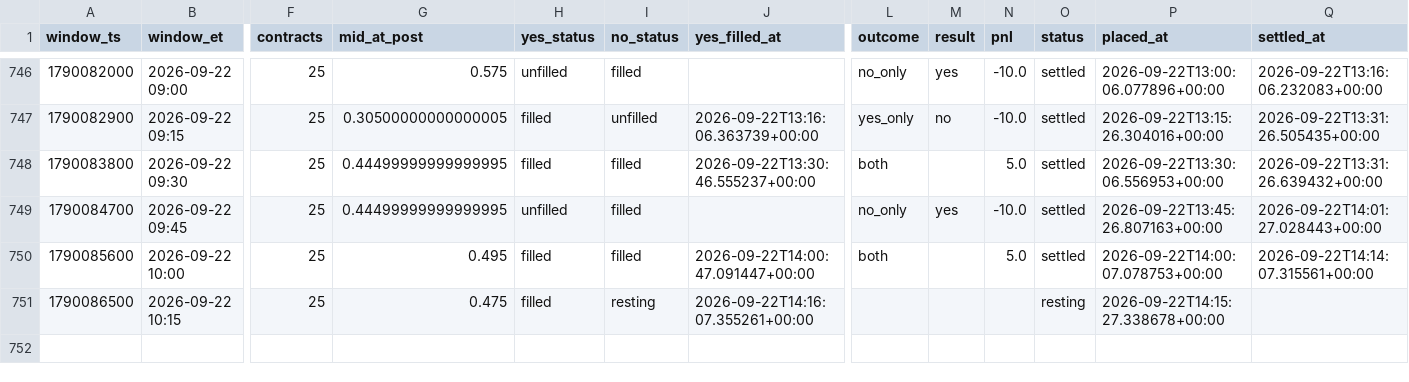
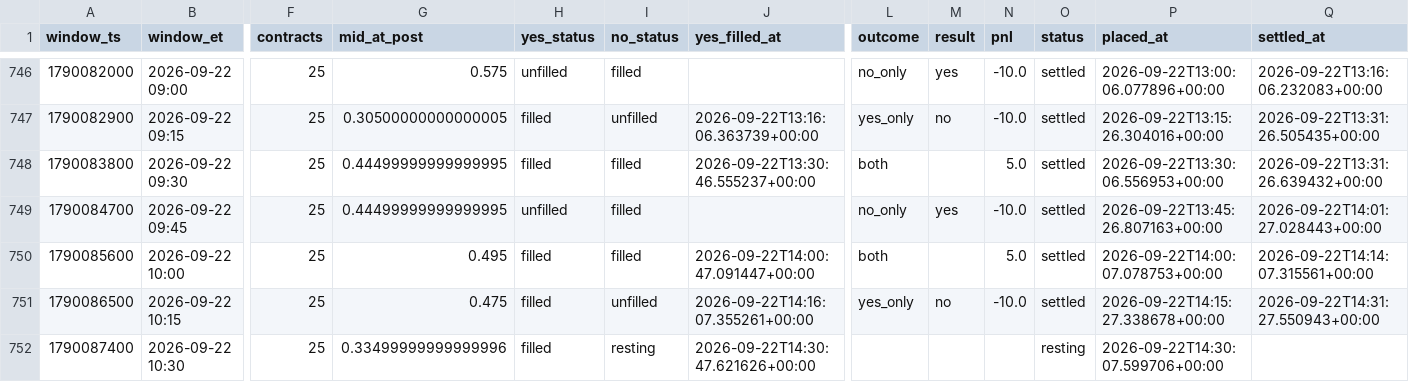
Before and after one commit to Astanwa/kalshi-pair-tape, a CSV file: data/pair_bets.csv, drawn as a sheet; only a part is shown, gaps mark what is left out; rows hold the shown columns only; the diff names each change by its address in the sheet, - before the commit and + after, or states it on an @@ line.

```diff
--- a/data/pair_bets.csv
+++ b/data/pair_bets.csv
-I751 (no_status): resting
+I751 (no_status): unfilled
-L751 (outcome): (empty)
+L751 (outcome): yes_only
-M751 (result): (empty)
+M751 (result): no
-N751 (pnl): (empty)
+N751 (pnl): -10.0
-O751 (status): resting
+O751 (status): settled
-Q751 (settled_at): (empty)
+Q751 (settled_at): 2026-09-22T14:31:27.550943+00:00
+row 752: 1790087400 | 2026-09-22 10:30 | 25 | 0.33499999999999996 | filled | resting | 2026-09-22T14:30:47.621626+00:00 |  |  |  | resting | 2026-09-22T14:30:07.599706+00:00
```
Also changed, not shown: data/quotes.csv, 2 other files.
